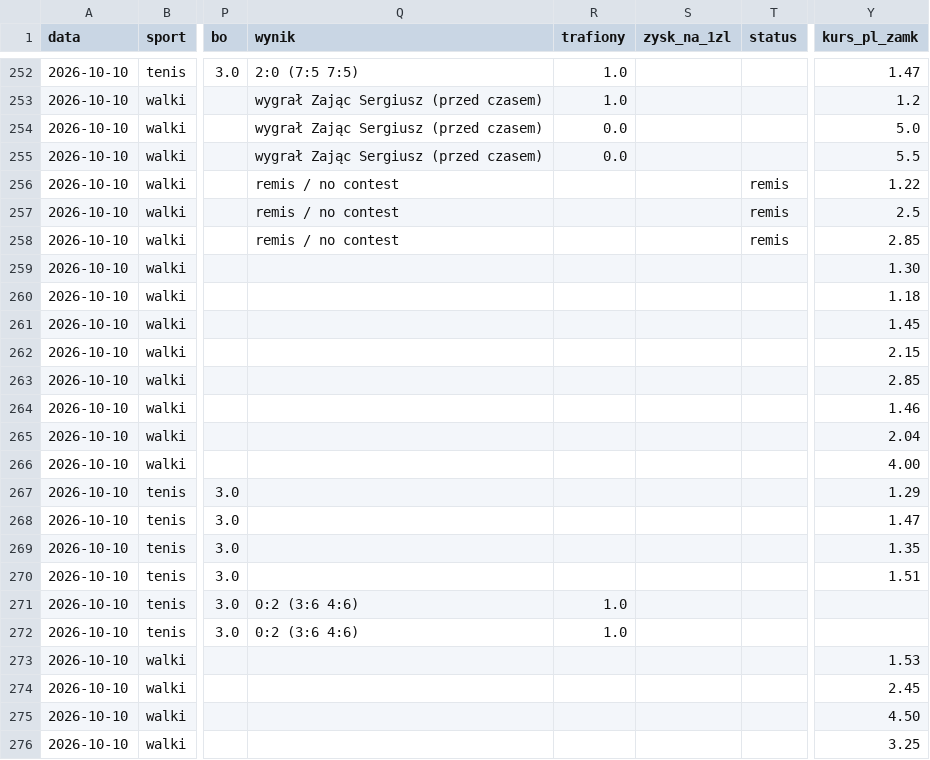
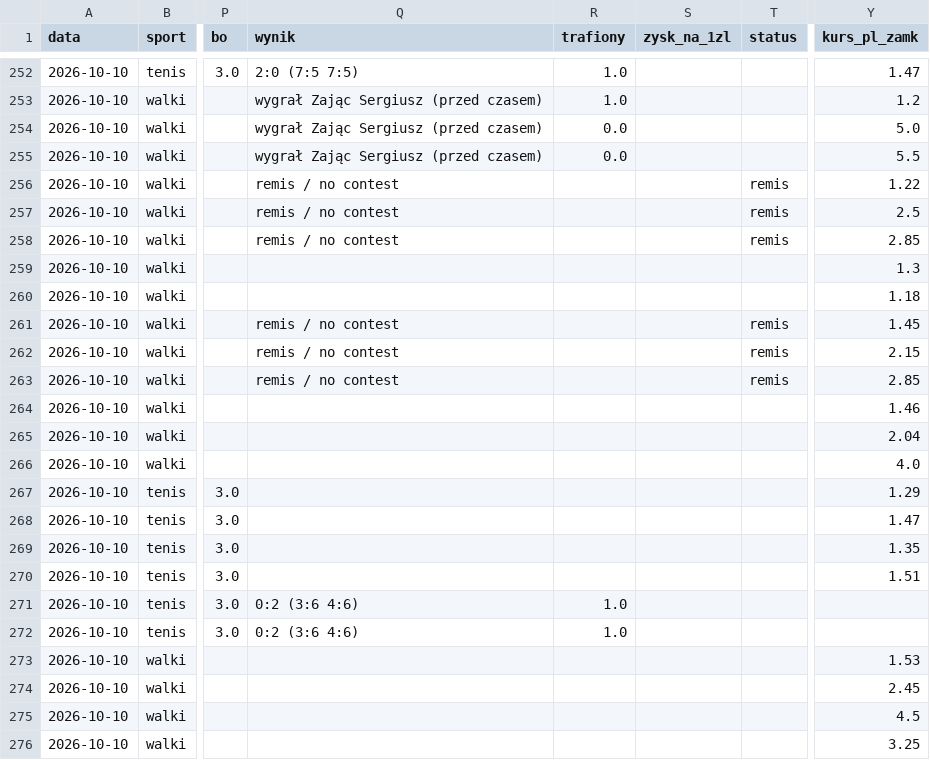
Before and after one commit to lewym90/typer, a CSV file: docs/data/typy_inne.csv, drawn as a sheet; only a part is shown, gaps mark what is left out; the diff names each change by its address in the sheet, - before the commit and + after, or states it on an @@ line.

```diff
--- a/docs/data/typy_inne.csv
+++ b/docs/data/typy_inne.csv
-Y259 (kurs_pl_zamk): 1.30
+Y259 (kurs_pl_zamk): 1.3
-Q261:Q263 (wynik): (empty)
+Q261:Q263 (wynik): remis / no contest
-T261:T263 (status): (empty)
+T261:T263 (status): remis
-Y266 (kurs_pl_zamk): 4.00
+Y266 (kurs_pl_zamk): 4.0
-Y275 (kurs_pl_zamk): 4.50
+Y275 (kurs_pl_zamk): 4.5
```
Also changed, not shown: docs/data/typy_pewne.csv, docs/data/typy_value.csv, 7 other files.
